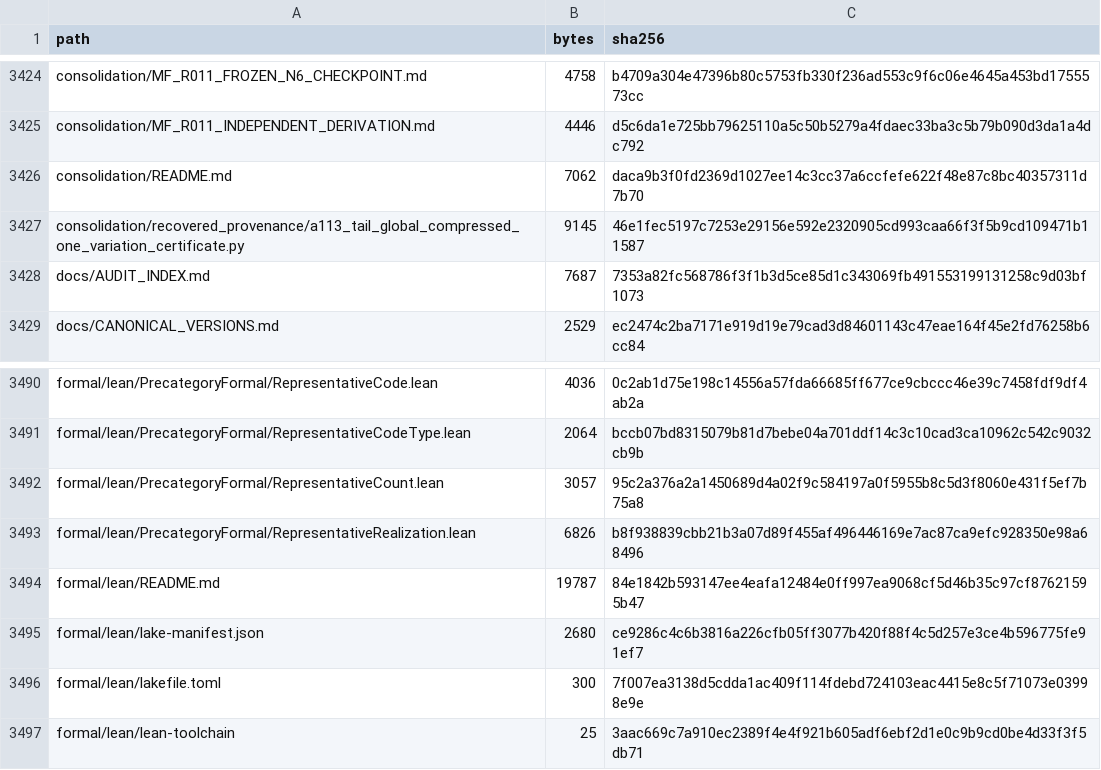
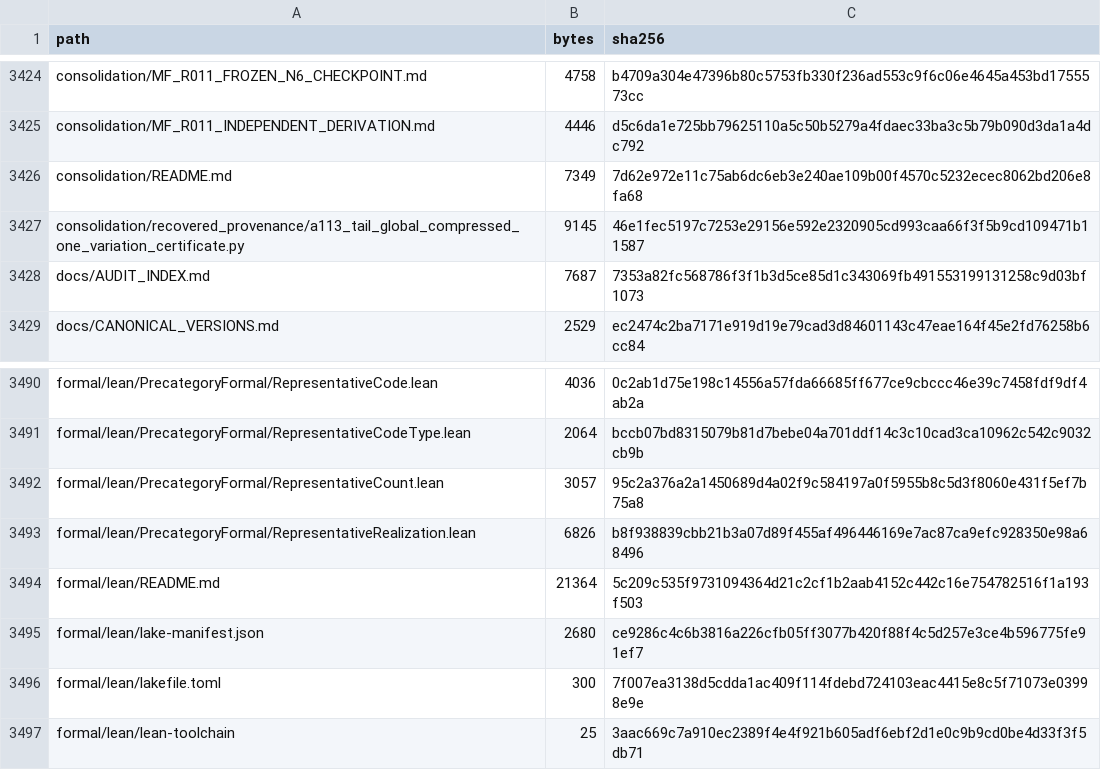
Before and after one commit to DevHabito/precategorical-modal-field-framework, a CSV file: MANIFEST.csv, drawn as a sheet; only a part is shown, gaps mark what is left out.

```diff
--- a/MANIFEST.csv
+++ b/MANIFEST.csv
@@ -3425,3 +3425,3 @@ consolidation/MF_R011_FROZEN_N6_CHECKPOINT.md,4758,b4709a304e47396b80c5753fb330f
 consolidation/MF_R011_INDEPENDENT_DERIVATION.md,4446,d5c6da1e725bb79625110a5c50b5279a4fdaec33ba3c5b79b090d3da1a4dc792
-consolidation/README.md,7062,daca9b3f0fd2369d1027ee14c3cc37a6ccfefe622f48e87c8bc40357311d7b70
+consolidation/README.md,7349,7d62e972e11c75ab6dc6eb3e240ae109b00f4570c5232ecec8062bd206e8fa68
 consolidation/recovered_provenance/a113_tail_global_compressed_one_variation_certificate.py,9145,46e1fec5197c7253e29156e592e2320905cd993caa66f3f5b9cd109471b11587
@@ -3493,3 +3493,3 @@ formal/lean/PrecategoryFormal/RepresentativeCount.lean,3057,95c2a376a2a1450689d4
 formal/lean/PrecategoryFormal/RepresentativeRealization.lean,6826,b8f938839cbb21b3a07d89f455af496446169e7ac87ca9efc928350e98a68496
-formal/lean/README.md,19787,84e1842b593147ee4eafa12484e0ff997ea9068cf5d46b35c97cf87621595b47
+formal/lean/README.md,21364,5c209c535f9731094364d21c2cf1b2aab4152c442c16e754782516f1a193f503
 formal/lean/lake-manifest.json,2680,ce9286c4c6b3816a226cfb05ff3077b420f88f4c5d257e3ce4b596775fe91ef7
```
Also changed, not shown: 1 other file.
